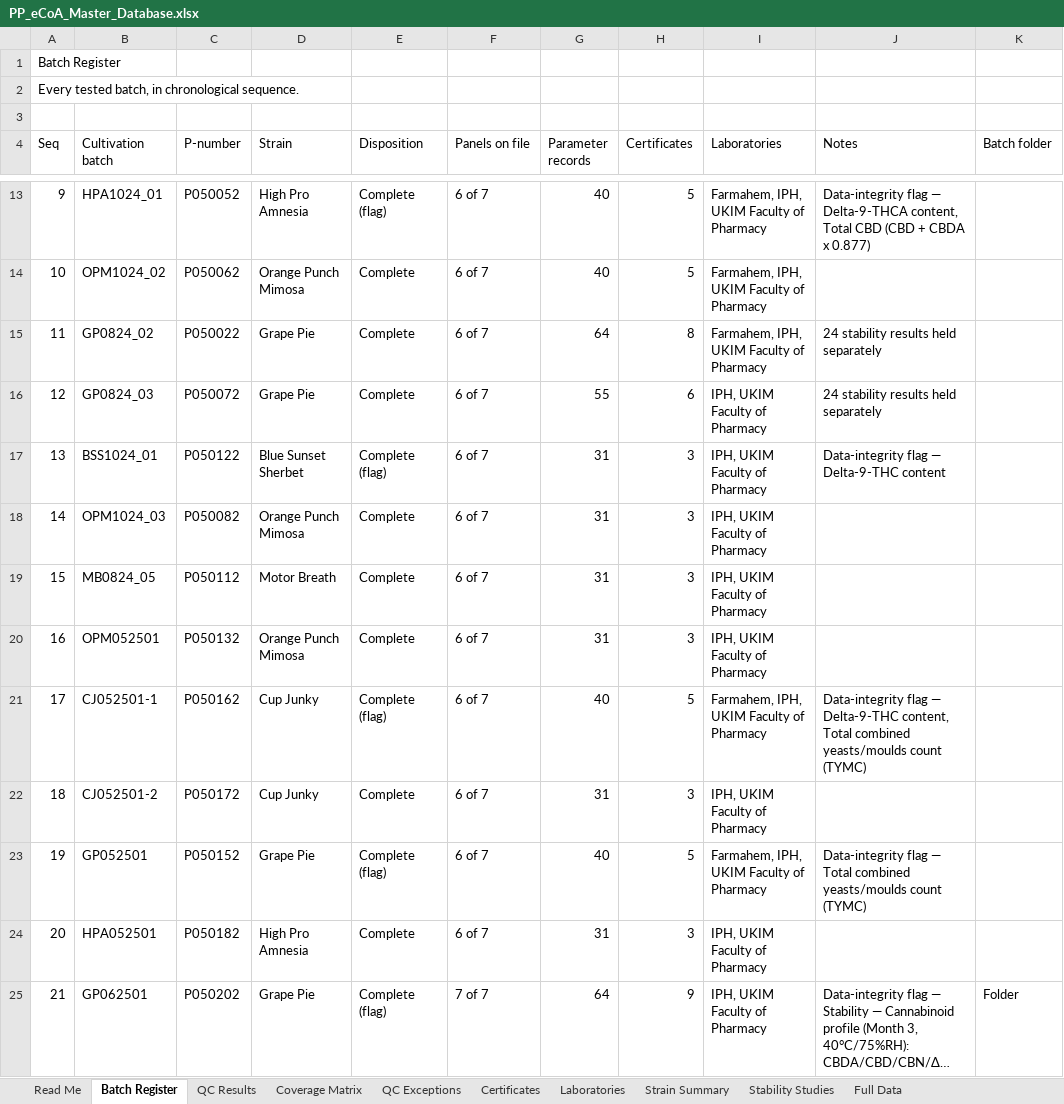
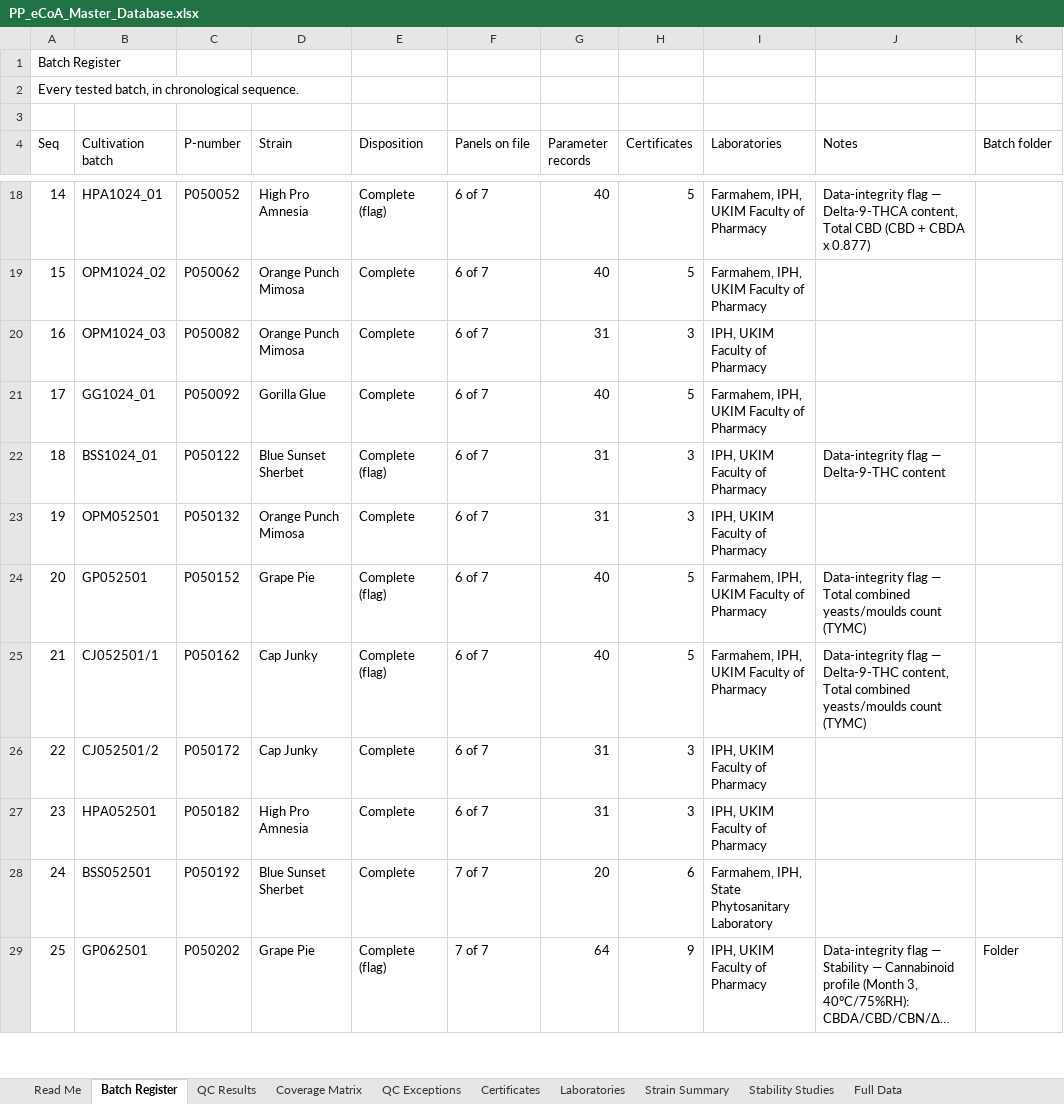
Before and after one commit to 3p4e/letta-stack, an Excel workbook: ingestion/coa_track/letta-imb-coas/exports/PP_eCoA_Master_Database.xlsx, sheet Batch Register, drawn as a sheet; only a part is shown, gaps mark what is left out; long unchanged cells end in …; values as stored, in another font and other column widths than the file's, no cell formats; removed rows and columns are numbered as before the commit, all else as after; the diff covers the shown part only; the diff names each change by its address in the sheet, - before the commit and + after, or states it on an @@ line.

```diff
--- a/ingestion/coa_track/letta-imb-coas/exports/PP_eCoA_Master_Database.xlsx (sheet Batch Register)
+++ b/ingestion/coa_track/letta-imb-coas/exports/PP_eCoA_Master_Database.xlsx (sheet Batch Register)
@@ column A (Seq) renumbered between rows 10 and 80 @@
-row 15: 11 | GP0824_02 | P050022 | Grape Pie | Complete | 6 of 7 | 64 | 8 | Farmahem, IPH, UKIM Faculty of Pharmacy | 24 stability results held separately
@@ row 16 moved to row 7: 3 @@
@@ row 18 moved to row 20: 16 @@
@@ row 8 moved to row 21: 17 @@
@@ row 19 moved to row 9: 5 @@
-row 21: 17 | CJ052501-1 | P050162 | Cup Junky | Complete (flag) | 6 of 7 | 40 | 5 | Farmahem, IPH, UKIM Faculty of Pharmacy | Data-integrity flag — Delta-9-THC content, Total combined yeasts/moulds count (TYMC)
-row 22: 18 | CJ052501-2 | P050172 | Cup Junky | Complete | 6 of 7 | 31 | 3 | IPH, UKIM Faculty of Pharmacy
+row 25: 21 | CJ052501/1 | P050162 | Cap Junky | Complete (flag) | 6 of 7 | 40 | 5 | Farmahem, IPH, UKIM Faculty of Pharmacy | Data-integrity flag — Delta-9-THC content, Total combined yeasts/moulds count (TYMC)
+row 26: 22 | CJ052501/2 | P050172 | Cap Junky | Complete | 6 of 7 | 31 | 3 | IPH, UKIM Faculty of Pharmacy
```
Also changed, not shown: 19 added rows, 21 removed rows, 1 moved row and 58 edited cells elsewhere in this sheet, sheet Full Data, sheet QC Results, sheet QC Exceptions, sheet Coverage Matrix, sheet Certificates, sheet Strain Summary, 3 more sheets, cell formats, 3 other files.
